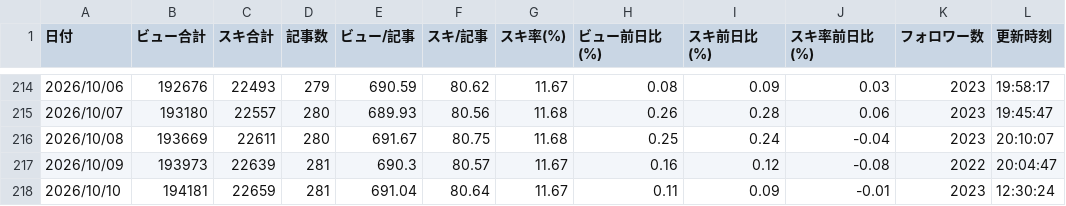
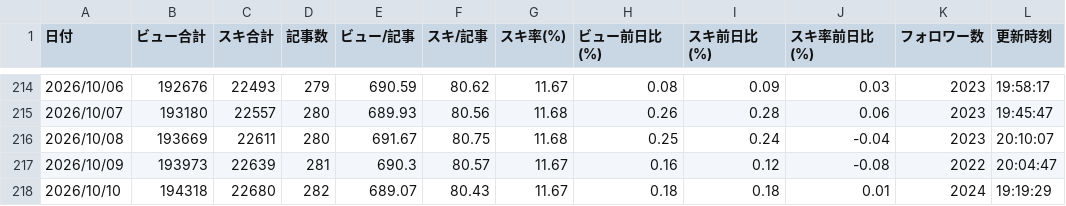
Before and after one commit to coolboylovegirl-byte/note-stats-dashboard, a CSV file: data/daily_summary.csv, drawn as a sheet; only a part is shown, gaps mark what is left out.

```diff
--- a/data/daily_summary.csv
+++ b/data/daily_summary.csv
@@ -217,2 +217,2 @@
 2026/10/09,193973,22639,281,690.3,80.57,11.67,0.16,0.12,-0.08,2022,20:04:47
-2026/10/10,194181,22659,281,691.04,80.64,11.67,0.11,0.09,-0.01,2023,12:30:24
+2026/10/10,194318,22680,282,689.07,80.43,11.67,0.18,0.18,0.01,2024,19:19:29
```
Also changed, not shown: data/followers.csv, data/monthly_summary.csv, 5 other files.
